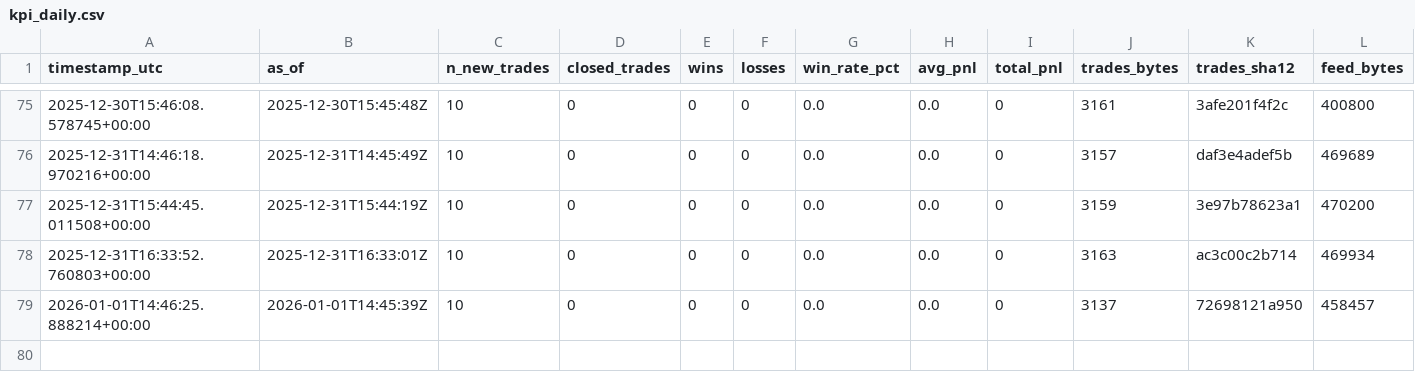
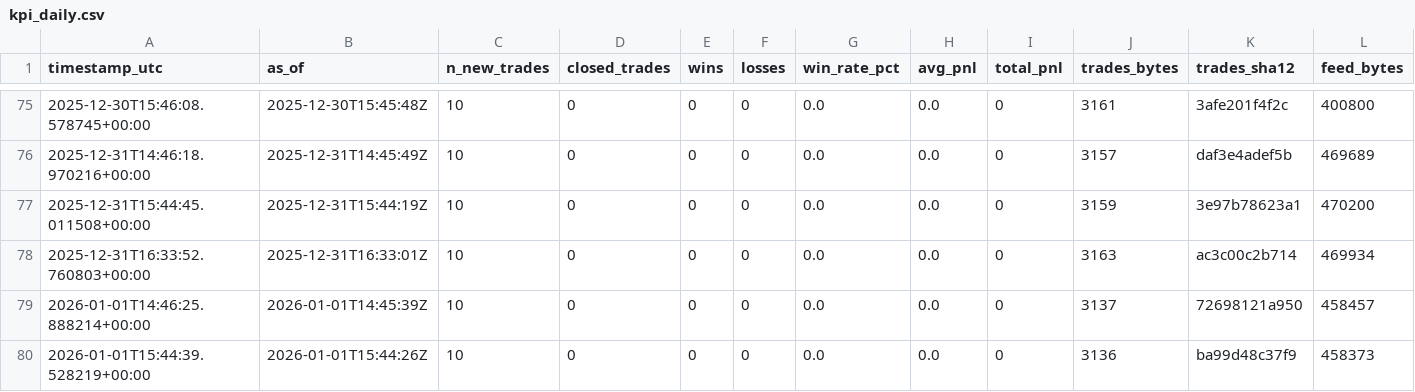
Before and after one commit to sanderh203/tk-daily-feed, a CSV file: kpi/kpi_daily.csv, drawn as a sheet; only a part is shown, gaps mark what is left out; rows hold the shown columns only; the diff names each change by its address in the sheet, - before the commit and + after, or states it on an @@ line.

```diff
--- a/kpi/kpi_daily.csv
+++ b/kpi/kpi_daily.csv
+row 80: 2026-01-01T15:44:39.528219+00:00 | 2026-01-01T15:44:26Z | 10 | 0 | 0 | 0 | 0.0 | 0.0 | 0 | 3136 | ba99d48c37f9 | 458373
```
Also changed, not shown: 3 other files.
